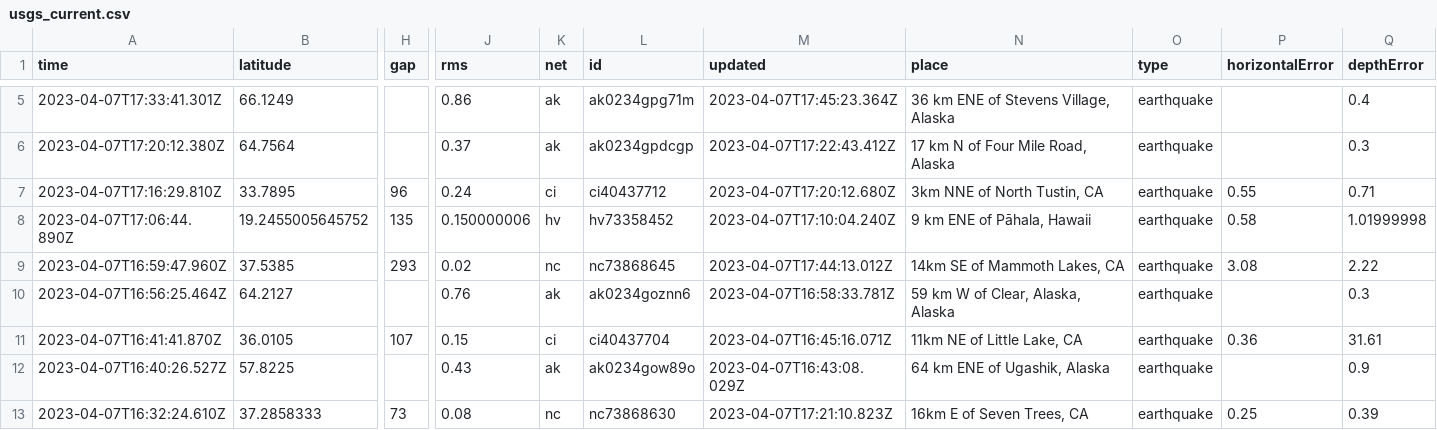
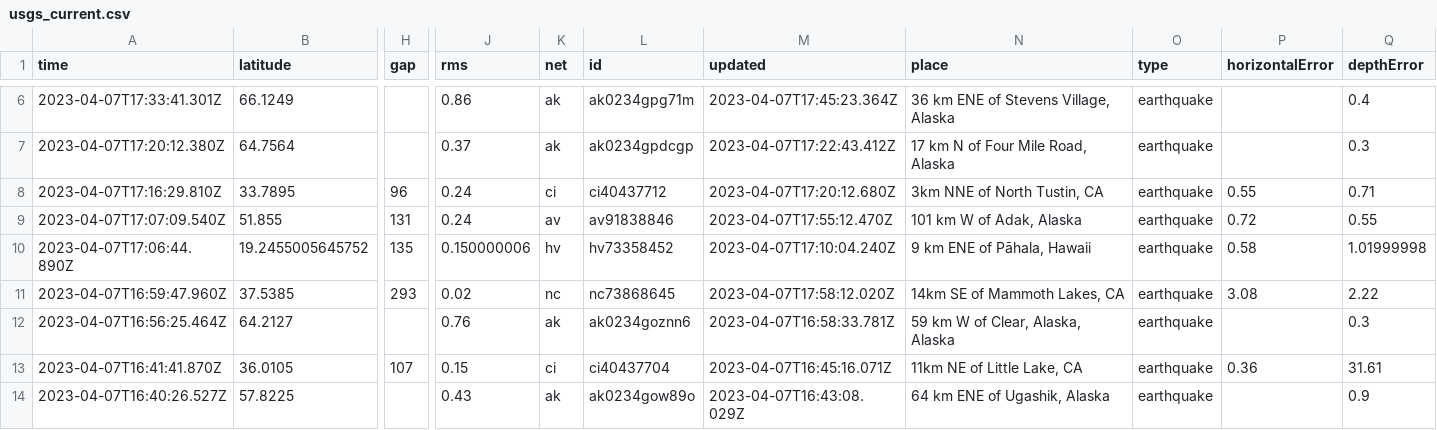
Before and after one commit to aadittambe/first-github-action, a CSV file: usgs_current.csv, drawn as a sheet; only a part is shown, gaps mark what is left out; the shorter side is filled out with more unchanged rows; addresses are those after the commit; rows hold the shown columns only; the diff covers the shown part only; the diff names each change by its address in the sheet, - before the commit and + after, or states it on an @@ line.

```diff
--- a/usgs_current.csv
+++ b/usgs_current.csv
+row 9: 2023-04-07T17:07:09.540Z | 51.855 | 131 | 0.24 | av | av91838846 | 2023-04-07T17:55:12.470Z | 101 km W of Adak, Alaska | earthquake | 0.72 | 0.55
-M11 (updated): 2023-04-07T17:44:13.012Z
+M11 (updated): 2023-04-07T17:58:12.020Z
```
Also changed, not shown: 6 added rows, 2 removed rows and 6 edited cells elsewhere in this file.
